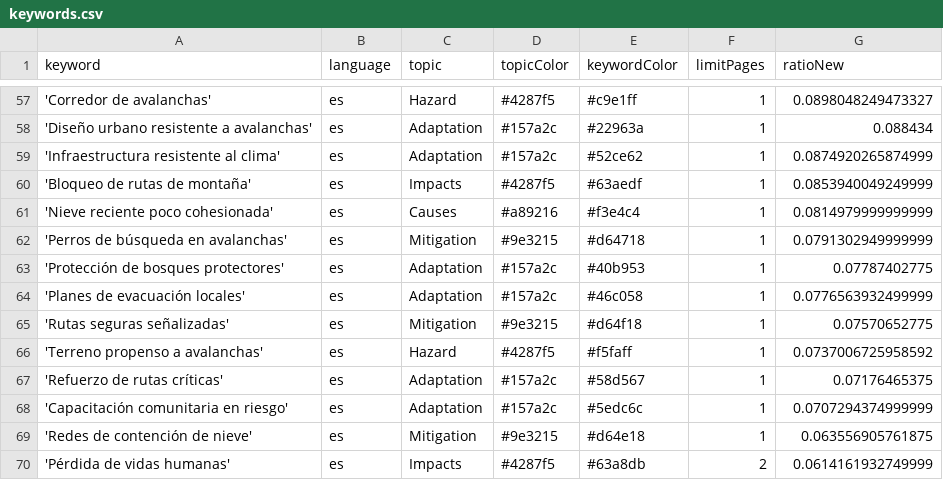
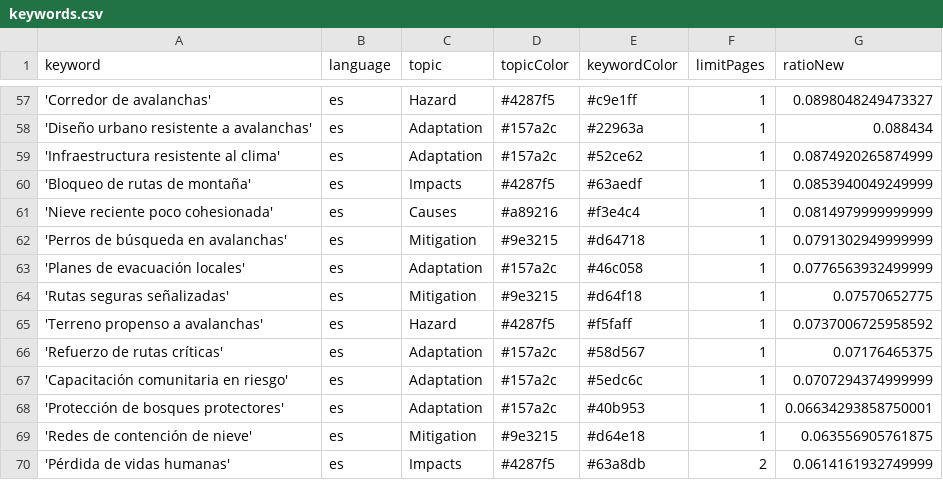
Before and after one commit to picawe-news/AvalanchaIsComing, a CSV file: keywords.csv, drawn as a sheet; only a part is shown, gaps mark what is left out.

Commit message:
Commit from GitHub Actions (harvest:0.0)

```diff
--- a/keywords.csv
+++ b/keywords.csv
@@ -62,3 +62,2 @@ keyword,language,topic,topicColor,keywordColor,limitPages,ratioNew
 'Perros de búsqueda en avalanchas',es,Mitigation,#9e3215,#d64718,1,0.0791302949999999
-'Protección de bosques protectores',es,Adaptation,#157a2c,#40b953,1,0.07787402775
 'Planes de evacuación locales',es,Adaptation,#157a2c,#46c058,1,0.0776563932499999
@@ -68,2 +67,3 @@ keyword,language,topic,topicColor,keywordColor,limitPages,ratioNew
 'Capacitación comunitaria en riesgo',es,Adaptation,#157a2c,#5edc6c,1,0.0707294374999999
+'Protección de bosques protectores',es,Adaptation,#157a2c,#40b953,1,0.06634293858750001
 'Redes de contención de nieve',es,Mitigation,#9e3215,#d64e18,1,0.063556905761875
```
